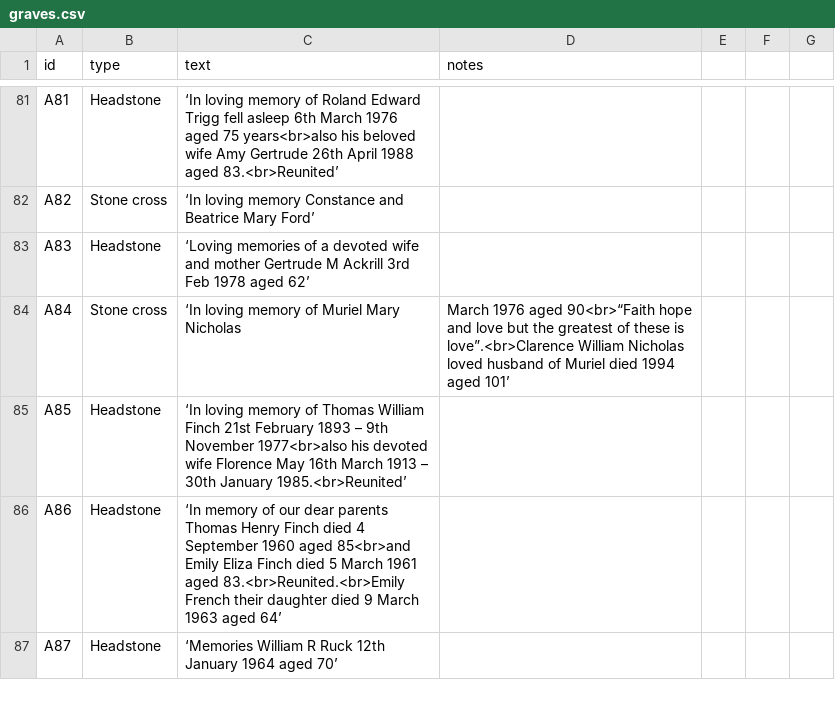
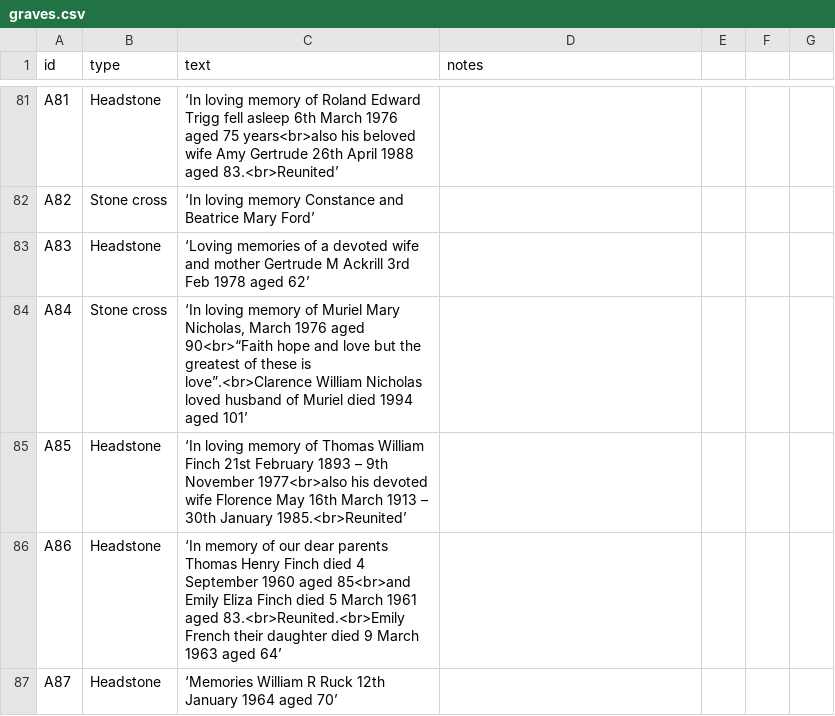
Before and after one commit to theoosborn/west-malvern-churchyard, a CSV file: _data/graves.csv, drawn as a sheet; only a part is shown, gaps mark what is left out; the diff covers the shown part only.

```diff
--- a/_data/graves.csv
+++ b/_data/graves.csv
@@ -83,3 +83,3 @@ A82,Stone cross,‘In loving memory Constance and Beatrice Mary Ford’,
 A83,Headstone,‘Loving memories of a devoted wife and mother Gertrude M Ackrill 3rd Feb 1978 aged 62’,
-A84,Stone cross,‘In loving memory of Muriel Mary Nicholas, March 1976 aged 90<br>“Faith hope and love but the greatest of these is love”.<br>Clarence William Nicholas loved husband of Muriel died 1994 aged 101’,
+A84,Stone cross,"‘In loving memory of Muriel Mary Nicholas, March 1976 aged 90<br>“Faith hope and love but the greatest of these is love”.<br>Clarence William Nicholas loved husband of Muriel died 1994 aged 101’",
 A85,Headstone,‘In loving memory of Thomas William Finch 21st February 1893 – 9th November 1977<br>also his devoted wife Florence May 16th March 1913 – 30th January 1985.<br>Reunited’,
```
Also changed, not shown: 85 edited cells elsewhere in this file.
